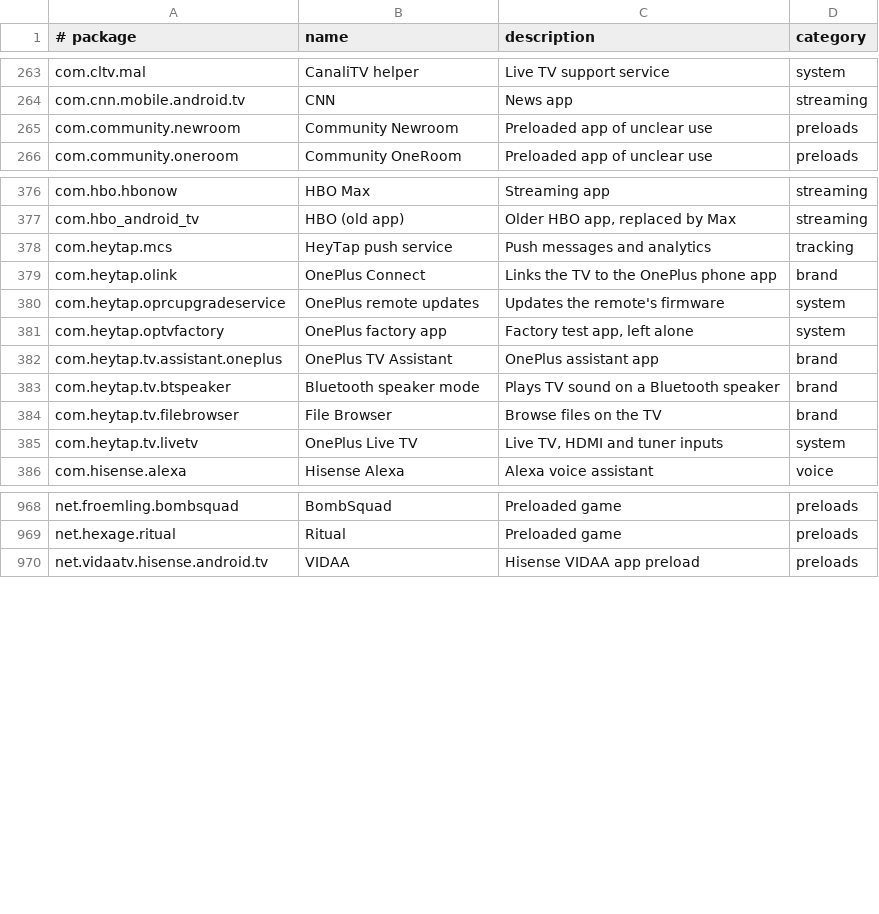
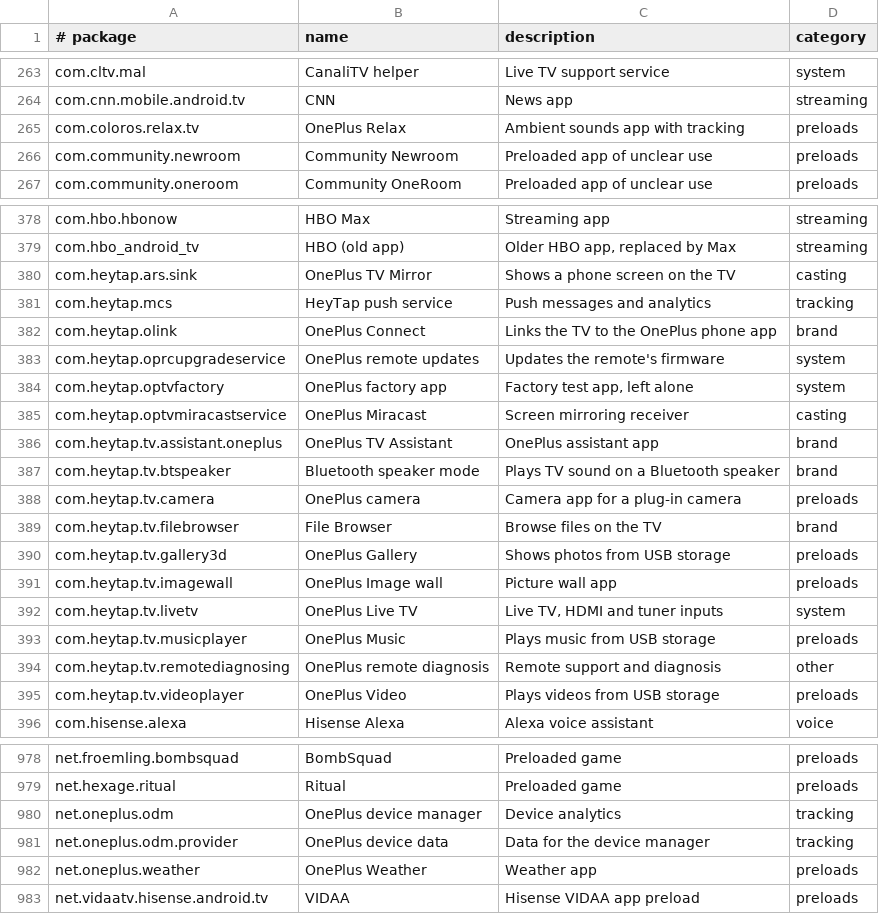
Before and after one commit to 3doxupox/cleanyourtv-app, a TSV file: core/spec/src/main/resources/tv/cleanyour/core/spec/facts.tsv, drawn as a sheet; only a part is shown, gaps mark what is left out; the diff covers the shown part only; the diff names each change by its address in the sheet, - before the commit and + after, or states it on an @@ line.

Commit message:
Profiles: promote oneplus-tv-cebu on Android 10 (OnePlus C00)
Parked at v2.7.0 because the list switches off the OnePlus home page
(com.oneplus.tv.launcher) and the remote diagnosis service by default.
Both are protected by the app; here they are never-disable, on ask
rows, and the rest of the reboot-checked list (PR #1043, QTG3.201207.001)
ships. The partner customizer, a kept line the stock home needs, is
never-disable (the C2 parser keeps it from splitting the group).

SDK 29 only: issue #1243 runs the tested Android 10 build; the Android
11 Cebu sets wait for their own list (upstream PR #1605). The setup
wizard claims no Home there, and the header says the remote's buttons
work with the launcher without key helpers. Fourteen new facts rows.

```diff
--- a/core/spec/src/main/resources/tv/cleanyour/core/spec/facts.tsv
+++ b/core/spec/src/main/resources/tv/cleanyour/core/spec/facts.tsv
+row 265: com.coloros.relax.tv | OnePlus Relax | Ambient sounds app with tracking | preloads
+row 380: com.heytap.ars.sink | OnePlus TV Mirror | Shows a phone screen on the TV | casting
+row 385: com.heytap.optvmiracastservice | OnePlus Miracast | Screen mirroring receiver | casting
+row 388: com.heytap.tv.camera | OnePlus camera | Camera app for a plug-in camera | preloads
+row 390: com.heytap.tv.gallery3d | OnePlus Gallery | Shows photos from USB storage | preloads
+row 391: com.heytap.tv.imagewall | OnePlus Image wall | Picture wall app | preloads
+row 393: com.heytap.tv.musicplayer | OnePlus Music | Plays music from USB storage | preloads
+row 394: com.heytap.tv.remotediagnosing | OnePlus remote diagnosis | Remote support and diagnosis | other
+row 395: com.heytap.tv.videoplayer | OnePlus Video | Plays videos from USB storage | preloads
+row 980: net.oneplus.odm | OnePlus device manager | Device analytics | tracking
+row 981: net.oneplus.odm.provider | OnePlus device data | Data for the device manager | tracking
+row 982: net.oneplus.weather | OnePlus Weather | Weather app | preloads
```
Also changed, not shown: 2 added rows elsewhere in this file, core/spec/upstream-feedback/curation-notes.tsv, 6 other files.
